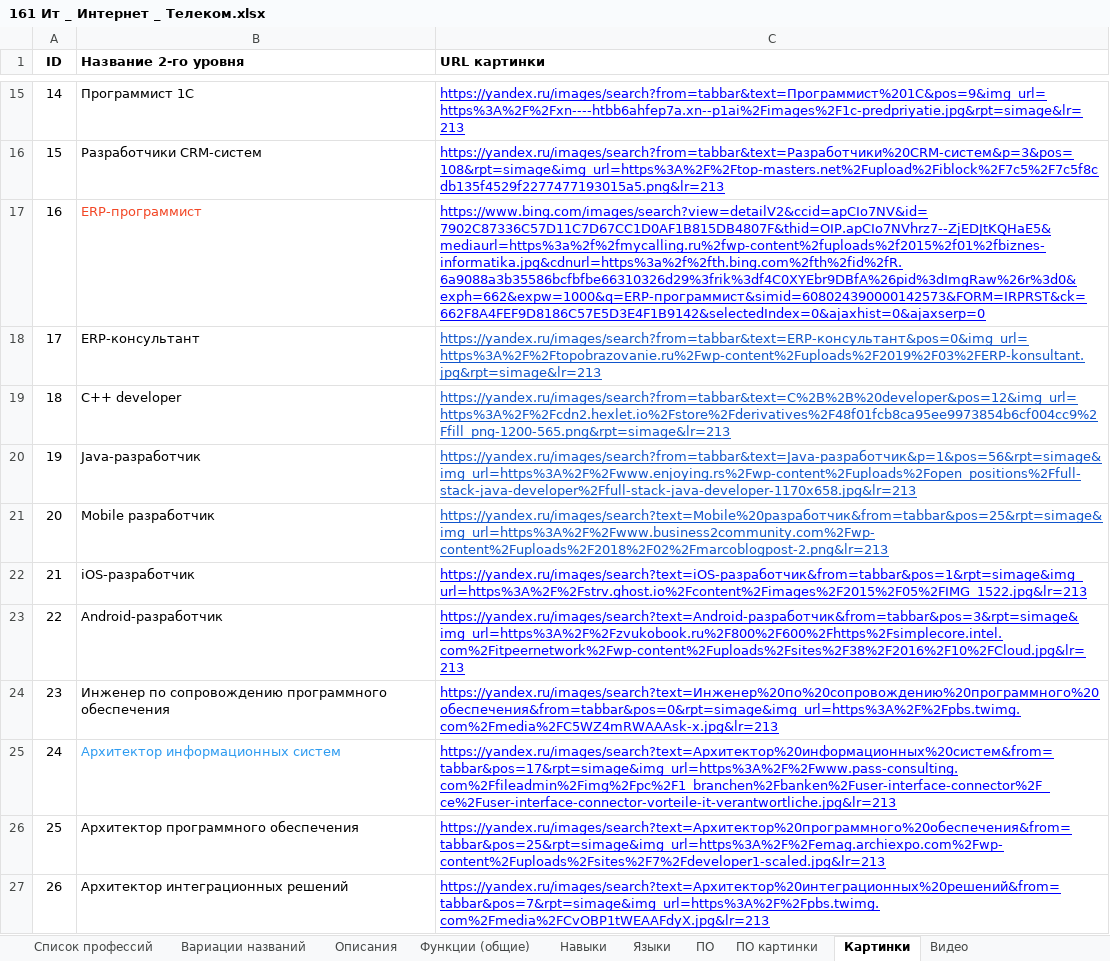
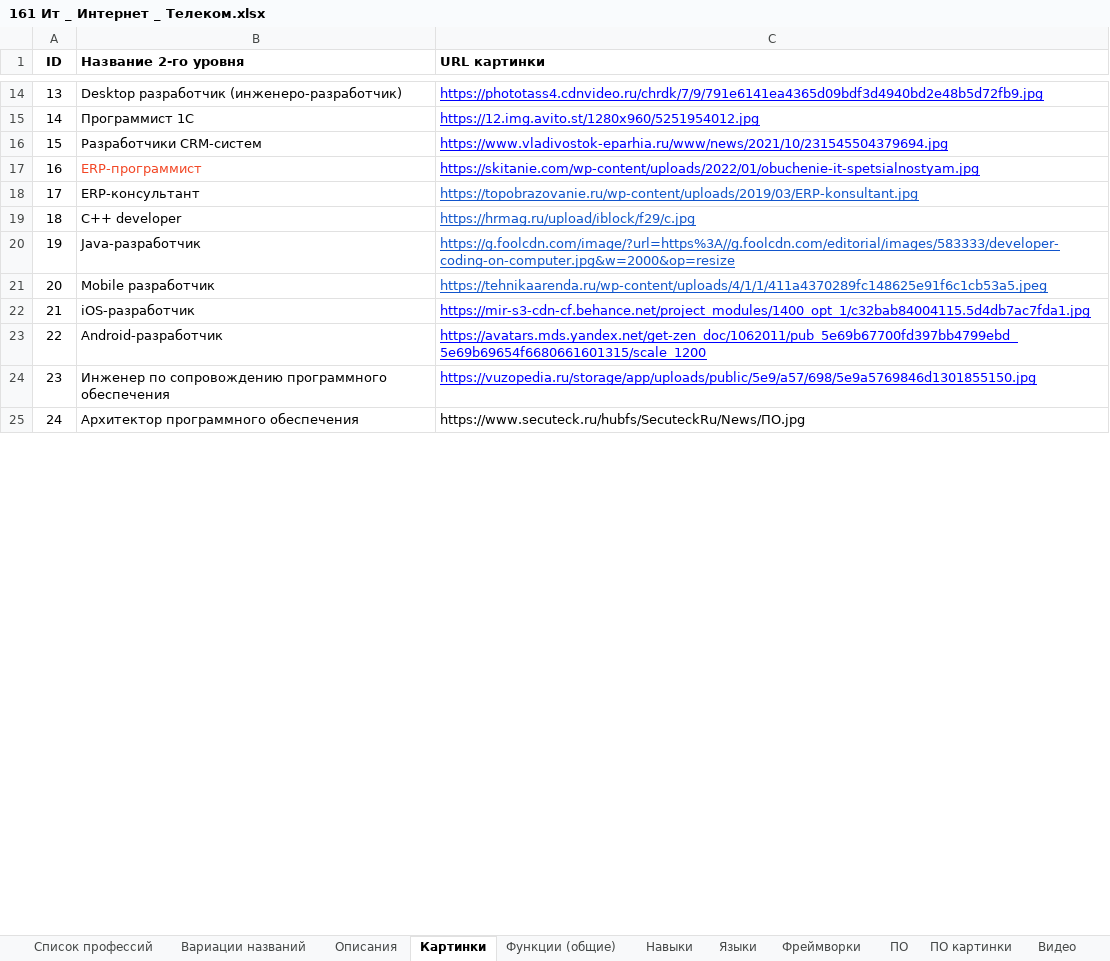
Before and after one commit to SalomanYu/Trajectory, an Excel workbook: Professions/161 Ит _ Интернет _ Телеком.xlsx, sheet Картинки, drawn as a sheet; only a part is shown, gaps mark what is left out; values as stored, in another font and other column widths than the file's, no borders; charts and pictures not drawn; removed rows and columns are numbered as before the commit, all else as after; the diff covers the shown part only; the diff names each change by its address in the sheet, - before the commit and + after, or states it on an @@ line.

```diff
--- a/Professions/161 Ит _ Интернет _ Телеком.xlsx (sheet Картинки)
+++ b/Professions/161 Ит _ Интернет _ Телеком.xlsx (sheet Картинки)
+sheet tab: Фреймворки
@@ sheet tab order changed: Список профессий | Вариации названий | Описания | Картинки | Функции (общие) | Навыки | Языки | Фреймворки | ПО | ПО картинки | Видео @@
@@ column A (ID) renumbered between rows 3 and 141 @@
+row 14: 13 | Desktop разработчик (инженеро-разработчик) | https://phototass4.cdnvideo.ru/chrdk/7/9/791e6141ea4365d09bdf3d4940bd2e48b5d72fb9.jpg
-C15 (URL картинки): https://yandex.ru/images/search?from=tabbar&text=Программист%201C&pos=9&img_url=https%3A%2F%2Fxn----htbb6ahfep7a.xn--p1ai%2Fimages%2F1c-predpriyatie.jpg&rpt=simage&lr=213
+C15 (URL картинки): https://12.img.avito.st/1280x960/5251954012.jpg
-C16 (URL картинки): https://yandex.ru/images/search?from=tabbar&text=Разработчики%20CRM-систем&p=3&pos=108&rpt=simage&img_url=https%3A%2F%2Ftop-masters.net%2Fupload%2Fiblock%2F7c5%2F7c5f8cdb135f4529f2277477193015a5.png&lr=213
+C16 (URL картинки): https://www.vladivostok-eparhia.ru/www/news/2021/10/231545504379694.jpg
-C17 (URL картинки): https://www.bing.com/images/search?view=detailV2&ccid=apCIo7NV&id=7902C87336C57D11C7D67CC1D0AF1B815DB4807F&thid=OIP.apCIo7NVhrz7--ZjEDJtKQHaE5&mediaurl=https%3a%2f%2fmycalling.ru%2fwp-content%2fuploads%2f2015%2f01%2fbiznes-informatika.jpg&cdnurl=https%3a%2f%2fth.bing.com%2fth%2fid%2fR.6a9088a3b35586bcfbfbe66310326d29%3frik%3df4C0XYEbr9DBfA%26pid%3dImgRaw%26r%3d0&exph=662&expw=1000&q=ERP-программист&simid=608024390000142573&FORM=IRPRST&ck=662F8A4FEF9D8186C57E5D3E4F1B9142&selectedIndex=0&ajaxhist=0&ajaxserp=0
+C17 (URL картинки): https://skitanie.com/wp-content/uploads/2022/01/obuchenie-it-spetsialnostyam.jpg
-C18 (URL картинки): https://yandex.ru/images/search?from=tabbar&text=ERP-консультант&pos=0&img_url=https%3A%2F%2Ftopobrazovanie.ru%2Fwp-content%2Fuploads%2F2019%2F03%2FERP-konsultant.jpg&rpt=simage&lr=213
+C18 (URL картинки): https://topobrazovanie.ru/wp-content/uploads/2019/03/ERP-konsultant.jpg
-C19 (URL картинки): https://yandex.ru/images/search?from=tabbar&text=C%2B%2B%20developer&pos=12&img_url=https%3A%2F%2Fcdn2.hexlet.io%2Fstore%2Fderivatives%2F48f01fcb8ca95ee9973854b6cf004cc9%2Ffill_png-1200-565.png&rpt=simage&lr=213
+C19 (URL картинки): https://hrmag.ru/upload/iblock/f29/c.jpg
-C20 (URL картинки): https://yandex.ru/images/search?from=tabbar&text=Java-разработчик&p=1&pos=56&rpt=simage&img_url=https%3A%2F%2Fwww.enjoying.rs%2Fwp-content%2Fuploads%2Fopen_positions%2Ffull-stack-java-developer%2Ffull-stack-java-developer-1170x658.jpg&lr=213
+C20 (URL картинки): https://g.foolcdn.com/image/?url=https%3A//g.foolcdn.com/editorial/images/583333/developer-coding-on-computer.jpg&w=2000&op=resize
-C21 (URL картинки): https://yandex.ru/images/search?text=Mobile%20разработчик&from=tabbar&pos=25&rpt=simage&img_url=https%3A%2F%2Fwww.business2community.com%2Fwp-content%2Fuploads%2F2018%2F02%2Fmarcoblogpost-2.png&lr=213
+C21 (URL картинки): https://tehnikaarenda.ru/wp-content/uploads/4/1/1/411a4370289fc148625e91f6c1cb53a5.jpeg
-C22 (URL картинки): https://yandex.ru/images/search?text=iOS-разработчик&from=tabbar&pos=1&rpt=simage&img_url=https%3A%2F%2Fstrv.ghost.io%2Fcontent%2Fimages%2F2015%2F05%2FIMG_1522.jpg&lr=213
+C22 (URL картинки): https://mir-s3-cdn-cf.behance.net/project_modules/1400_opt_1/c32bab84004115.5d4db7ac7fda1.jpg
-C23 (URL картинки): https://yandex.ru/images/search?text=Android-разработчик&from=tabbar&pos=3&rpt=simage&img_url=https%3A%2F%2Fzvukobook.ru%2F800%2F600%2Fhttps%2Fsimplecore.intel.com%2Fitpeernetwork%2Fwp-content%2Fuploads%2Fsites%2F38%2F2016%2F10%2FCloud.jpg&lr=213
+C23 (URL картинки): https://avatars.mds.yandex.net/get-zen_doc/1062011/pub_5e69b67700fd397bb4799ebd_5e69b69654f6680661601315/scale_1200
-C24 (URL картинки): https://yandex.ru/images/search?text=Инженер%20по%20сопровождению%20программного%20обеспечения&from=tabbar&pos=0&rpt=simage&img_url=https%3A%2F%2Fpbs.twimg.com%2Fmedia%2FC5WZ4mRWAAAsk-x.jpg&lr=213
+C24 (URL картинки): https://vuzopedia.ru/storage/app/uploads/public/5e9/a57/698/5e9a5769846d1301855150.jpg
-row 25: 24 | Архитектор информационных систем | https://yandex.ru/images/search?text=Архитектор%20информационных%20систем&from=tabbar&pos=17&rpt=simage&img_url=https%3A%2F%2Fwww.pass-consulting.com%2Ffileadmin%2Fimg%2Fpc%2F1_branchen%2Fbanken%2Fuser-interface-connector%2F_ce%2Fuser-interface-connector-vorteile-it-verantwortliche.jpg&lr=213
-C25 (URL картинки): https://yandex.ru/images/search?text=Архитектор%20программного%20обеспечения&from=tabbar&pos=25&rpt=simage&img_url=https%3A%2F%2Femag.archiexpo.com%2Fwp-content%2Fuploads%2Fsites%2F7%2Fdeveloper1-scaled.jpg&lr=213
+C25 (URL картинки): https://www.secuteck.ru/hubfs/SecuteckRu/News/ПО.jpg
@@ C25 underline: on → off, text colour: #0000FF → black @@
-row 27: 26 | Архитектор интеграционных решений | https://yandex.ru/images/search?text=Архитектор%20интеграционных%20решений&from=tabbar&pos=7&rpt=simage&img_url=https%3A%2F%2Fpbs.twimg.com%2Fmedia%2FCvOBP1tWEAAFdyX.jpg&lr=213
```
Also changed, not shown: 13 added rows, 28 removed rows, 120 edited cells and cell formats elsewhere in this sheet, sheet Вариации названий, sheet Языки, sheet Полезные статьи, sheet ПО, sheet Функции (общие), sheet Навыки, 6 more sheets, formulas that keep their value, charts or pictures, Professions/107 Правоохранительные ограны.xlsx, Professions/39 Инвестиции, ценные бумаги и управление финансами.xlsx, 27 other files.
